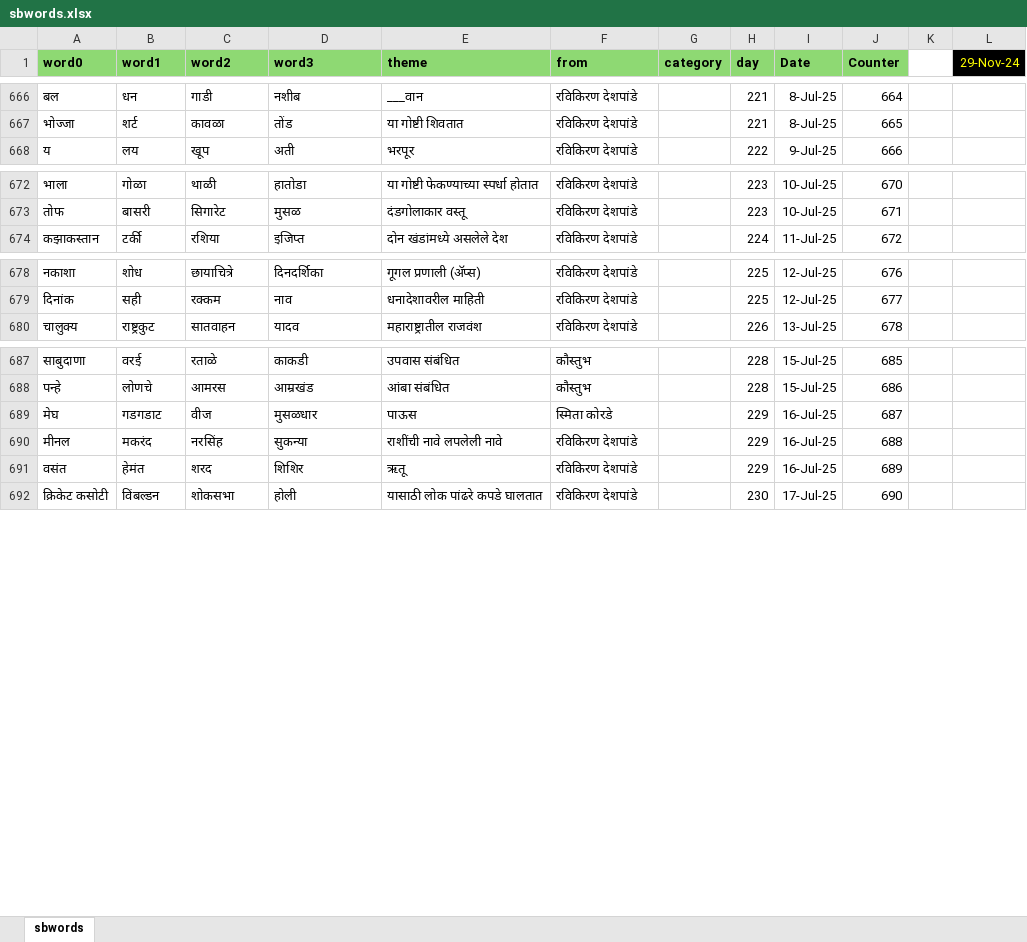
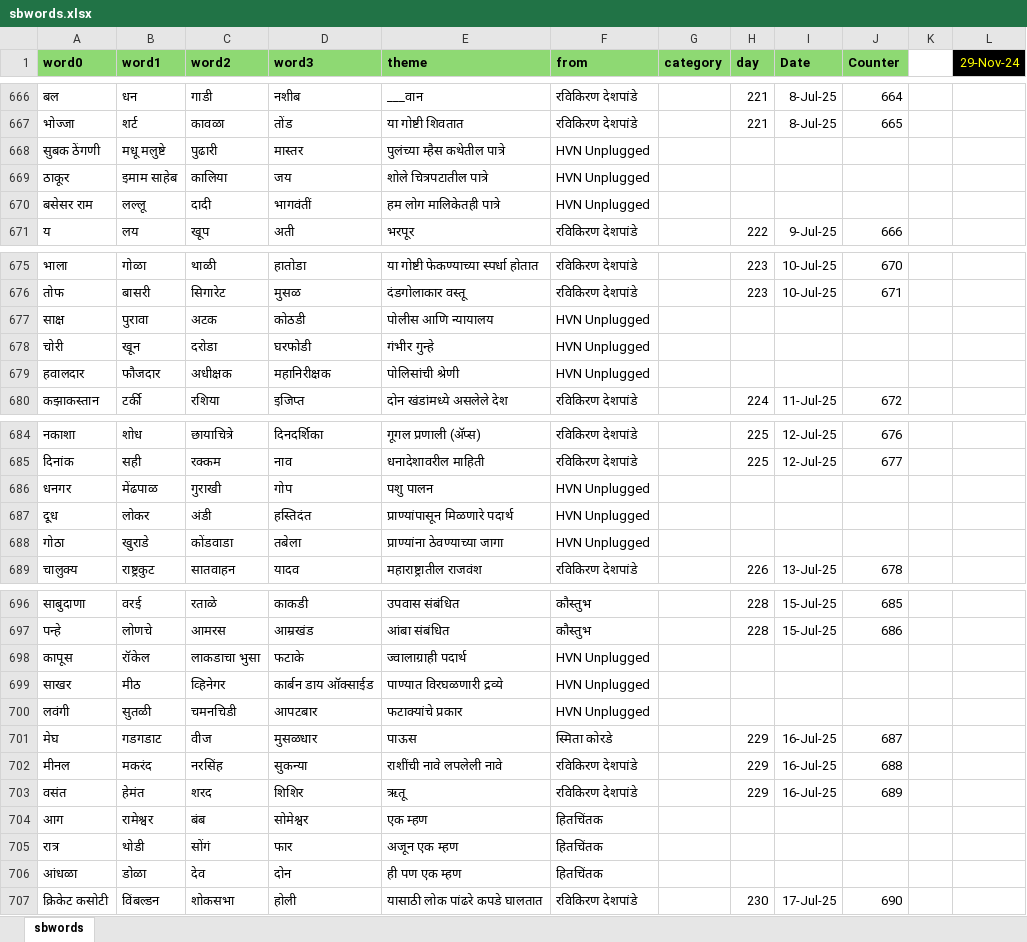
Before and after one commit to hrishinene/shabdakala, an Excel workbook: code/shabdakala/resource/sbwords.xlsx, sheet sbwords, drawn as a sheet; only a part is shown, gaps mark what is left out; values as stored, in another font and other column widths than the file's, no borders; conditional formats not drawn; the diff covers the shown part only; the diff names each change by its address in the sheet, - before the commit and + after, or states it on an @@ line.

Commit message:
Words change

```diff
--- a/code/shabdakala/resource/sbwords.xlsx (sheet sbwords)
+++ b/code/shabdakala/resource/sbwords.xlsx (sheet sbwords)
+row 668: सुबक ठेंगणी | मधू मलुष्टे | पुढारी | मास्तर | पुलंच्या म्हैस कथेतील पात्रे | HVN Unplugged
+row 669: ठाकूर | इमाम साहेब | कालिया | जय | शोले चित्रपटातील पात्रे | HVN Unplugged
+row 670: बसेसर राम | लल्लू | दादी | भागवंतीं | हम लोग मालिकेतही पात्रे | HVN Unplugged
+row 677: साक्ष | पुरावा | अटक | कोठडी | पोलीस आणि न्यायालय | HVN Unplugged
+row 678: चोरी | खून | दरोडा | घरफोडी | गंभीर गुन्हे | HVN Unplugged
+row 679: हवालदार | फौजदार | अधीक्षक | महानिरीक्षक | पोलिसांची श्रेणी | HVN Unplugged
+row 686: धनगर | मेंढपाळ | गुराखी | गोप | पशु पालन | HVN Unplugged
+row 687: दूध | लोकर | अंडी | हस्तिदंत | प्राण्यांपासून मिळणारे पदार्थ | HVN Unplugged
+row 688: गोठा | खुराडे | कोंडवाडा | तबेला | प्राण्यांना ठेवण्याच्या जागा | HVN Unplugged
+row 698: कापूस | रॉकेल | लाकडाचा भुसा | फटाके | ज्वालाग्राही पदार्थ | HVN Unplugged
+row 699: साखर | मीठ | व्हिनेगर | कार्बन डाय ऑक्साईड | पाण्यात विरघळणारी द्रव्ये | HVN Unplugged
+row 700: लवंगी | सुतळी | चमनचिडी | आपटबार | फटाक्यांचे प्रकार | HVN Unplugged
+row 704: आग | रामेश्वर | बंब | सोमेश्वर | एक म्हण | हितचिंतक
+row 705: रात्र | थोडी | सोंगं | फार | अजून एक म्हण | हितचिंतक
+row 706: आंधळा | डोळा | देव | दोन | ही पण एक म्हण | हितचिंतक
```
Also changed, not shown: 1 edited cell elsewhere in this sheet, formulas that keep their value, 1 other file.
